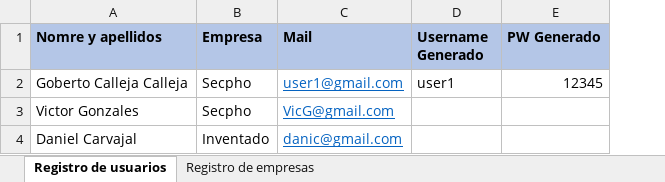
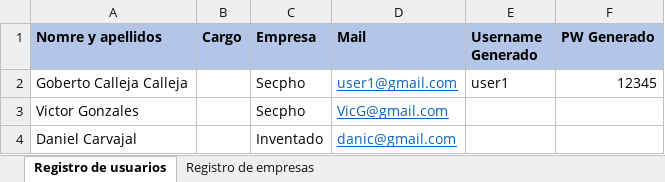
Before and after one commit to JavierCanalesV/Secpholand, an Excel workbook: MyProject2/Content/Excels/Socios.xlsx, sheet Registro de usuarios, drawn as a sheet; values as stored, in another font and other column widths than the file's, no borders; the diff names each change by its address in the sheet, - before the commit and + after, or states it on an @@ line.

```diff
--- a/MyProject2/Content/Excels/Socios.xlsx (sheet Registro de usuarios)
+++ b/MyProject2/Content/Excels/Socios.xlsx (sheet Registro de usuarios)
+column B (Cargo), empty
```
Also changed, not shown: sheet Registro de empresas, 3 other files.
